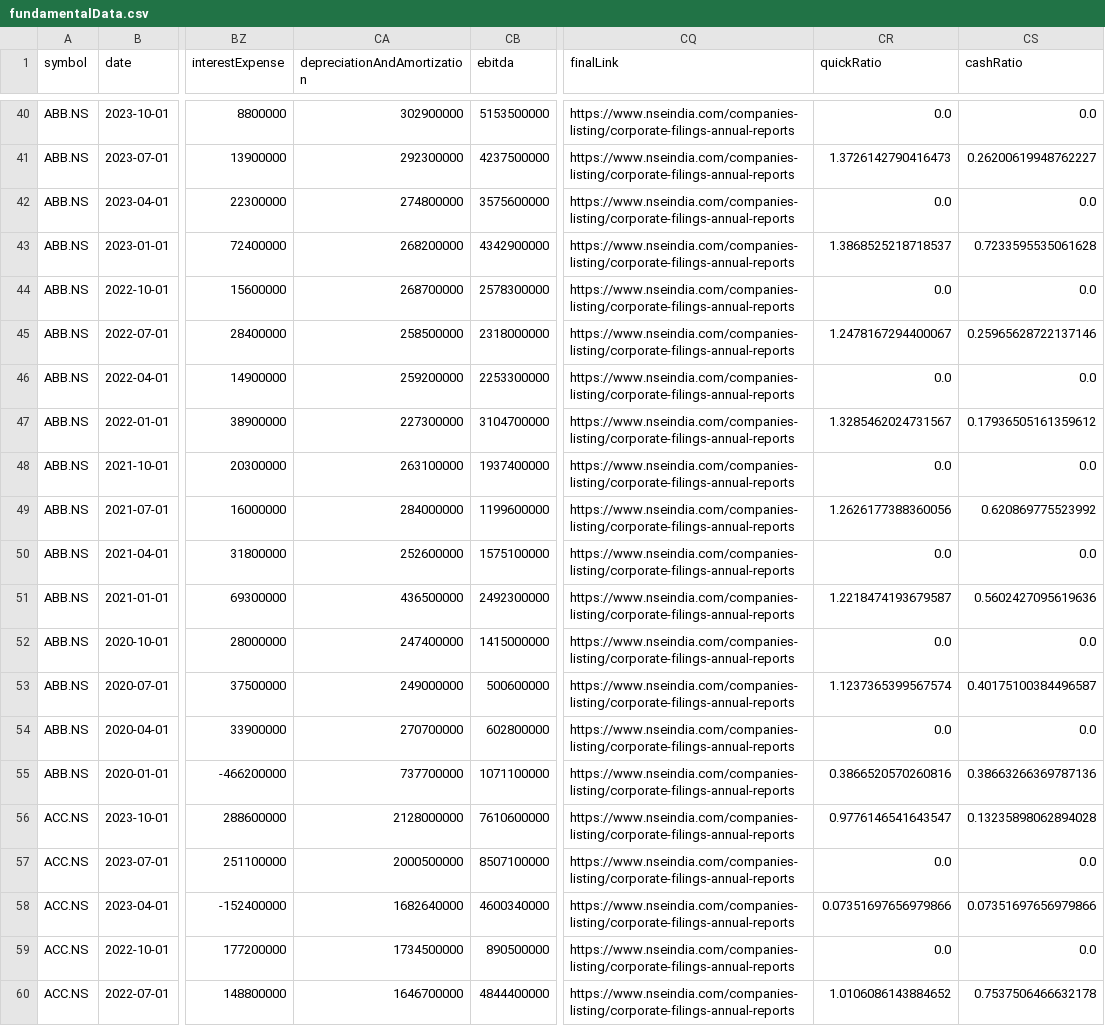
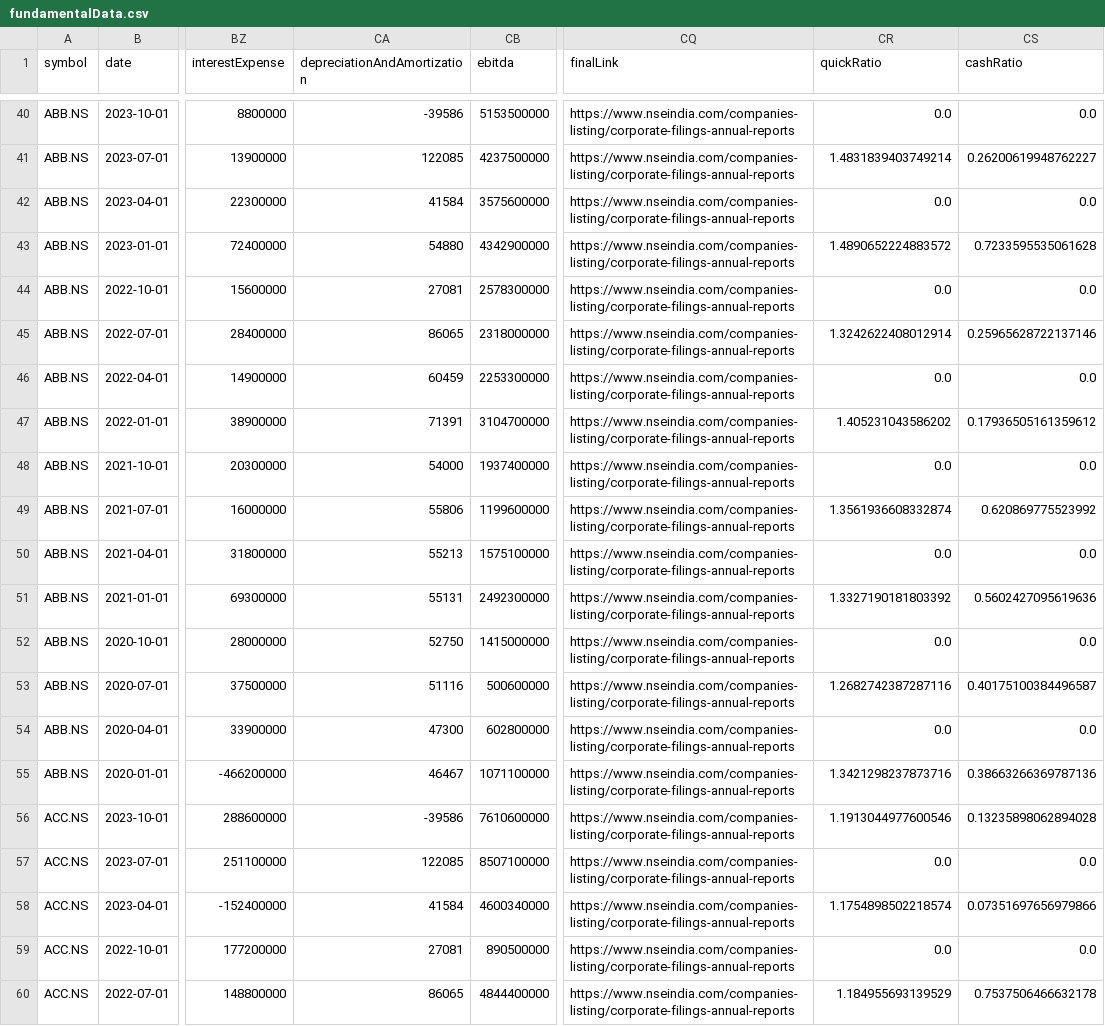
Before and after one commit to Khush-HFT/LFT, a CSV file: IFT/fundamentalData.csv, drawn as a sheet; only a part is shown, gaps mark what is left out; the diff covers the shown part only; the diff names each change by its address in the sheet, - before the commit and + after, or states it on an @@ line.

```diff
--- a/IFT/fundamentalData.csv
+++ b/IFT/fundamentalData.csv
-CA40 (depreciationAndAmortization): 302900000
+CA40 (depreciationAndAmortization): -39586
-CA41 (depreciationAndAmortization): 292300000
+CA41 (depreciationAndAmortization): 122085
-CR41 (quickRatio): 1.3726142790416473
+CR41 (quickRatio): 1.4831839403749214
-CA42 (depreciationAndAmortization): 274800000
+CA42 (depreciationAndAmortization): 41584
-CA43 (depreciationAndAmortization): 268200000
+CA43 (depreciationAndAmortization): 54880
-CR43 (quickRatio): 1.3868525218718537
+CR43 (quickRatio): 1.4890652224883572
-CA44 (depreciationAndAmortization): 268700000
+CA44 (depreciationAndAmortization): 27081
-CA45 (depreciationAndAmortization): 258500000
+CA45 (depreciationAndAmortization): 86065
-CR45 (quickRatio): 1.2478167294400067
+CR45 (quickRatio): 1.3242622408012914
-CA46 (depreciationAndAmortization): 259200000
+CA46 (depreciationAndAmortization): 60459
-CA47 (depreciationAndAmortization): 227300000
+CA47 (depreciationAndAmortization): 71391
-CR47 (quickRatio): 1.3285462024731567
+CR47 (quickRatio): 1.405231043586202
-CA48 (depreciationAndAmortization): 263100000
+CA48 (depreciationAndAmortization): 54000
-CA49 (depreciationAndAmortization): 284000000
+CA49 (depreciationAndAmortization): 55806
-CR49 (quickRatio): 1.2626177388360056
+CR49 (quickRatio): 1.3561936608332874
-CA50 (depreciationAndAmortization): 252600000
+CA50 (depreciationAndAmortization): 55213
-CA51 (depreciationAndAmortization): 436500000
+CA51 (depreciationAndAmortization): 55131
-CR51 (quickRatio): 1.2218474193679587
+CR51 (quickRatio): 1.3327190181803392
-CA52 (depreciationAndAmortization): 247400000
+CA52 (depreciationAndAmortization): 52750
-CA53 (depreciationAndAmortization): 249000000
+CA53 (depreciationAndAmortization): 51116
-CR53 (quickRatio): 1.1237365399567574
+CR53 (quickRatio): 1.2682742387287116
-CA54 (depreciationAndAmortization): 270700000
+CA54 (depreciationAndAmortization): 47300
-CA55 (depreciationAndAmortization): 737700000
+CA55 (depreciationAndAmortization): 46467
-CR55 (quickRatio): 0.3866520570260816
+CR55 (quickRatio): 1.3421298237873716
-CA56 (depreciationAndAmortization): 2128000000
+CA56 (depreciationAndAmortization): -39586
-CR56 (quickRatio): 0.9776146541643547
+CR56 (quickRatio): 1.1913044977600546
-CA57 (depreciationAndAmortization): 2000500000
+CA57 (depreciationAndAmortization): 122085
-CA58 (depreciationAndAmortization): 1682640000
+CA58 (depreciationAndAmortization): 41584
-CR58 (quickRatio): 0.07351697656979866
+CR58 (quickRatio): 1.1754898502218574
-CA59 (depreciationAndAmortization): 1734500000
+CA59 (depreciationAndAmortization): 27081
-CA60 (depreciationAndAmortization): 1646700000
+CA60 (depreciationAndAmortization): 86065
-CR60 (quickRatio): 1.0106086143884652
+CR60 (quickRatio): 1.184955693139529
```
Also changed, not shown: 100 edited cells elsewhere in this file, IFT/sectorData.csv, 6 other files.
